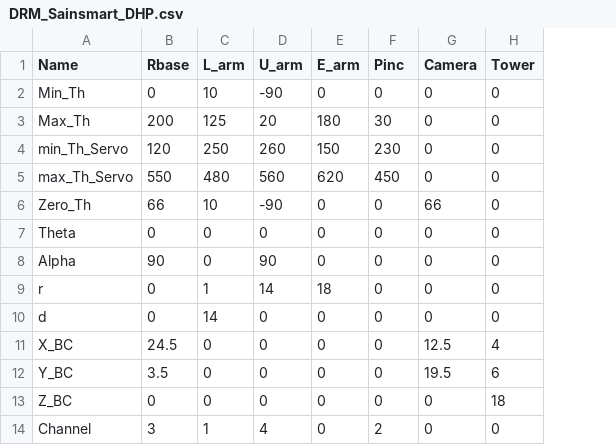
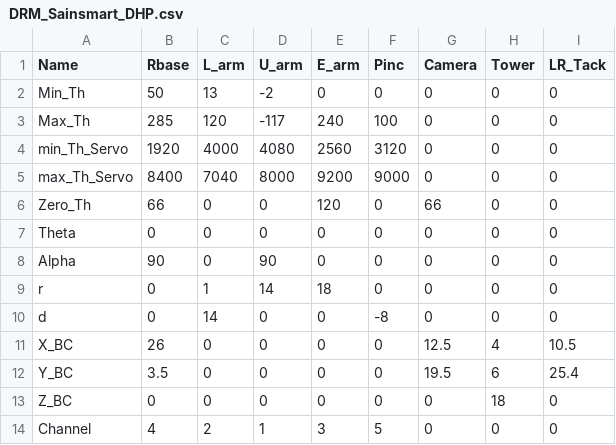
Before and after one commit to dwine66/DRM-Code, a CSV file: DRM_Sainsmart_DHP.csv, drawn as a sheet; the diff names each change by its address in the sheet, - before the commit and + after, or states it on an @@ line.

```diff
--- a/DRM_Sainsmart_DHP.csv
+++ b/DRM_Sainsmart_DHP.csv
+column I (LR_Tack), rows 2-14: 0 | 0 | 0 | 0 | 0 | 0 | 0 | 0 | 0 | 10.5 | 25.4 | 0 | 0
-B2 (Rbase): 0
+B2 (Rbase): 50
-C2 (L_arm): 10
+C2 (L_arm): 13
-D2 (U_arm): -90
+D2 (U_arm): -2
-B3 (Rbase): 200
+B3 (Rbase): 285
-C3 (L_arm): 125
+C3 (L_arm): 120
-D3 (U_arm): 20
+D3 (U_arm): -117
-E3 (E_arm): 180
+E3 (E_arm): 240
-F3 (Pinc): 30
+F3 (Pinc): 100
-B4 (Rbase): 120
+B4 (Rbase): 1920
-C4 (L_arm): 250
+C4 (L_arm): 4000
-D4 (U_arm): 260
+D4 (U_arm): 4080
-E4 (E_arm): 150
+E4 (E_arm): 2560
-F4 (Pinc): 230
+F4 (Pinc): 3120
-B5 (Rbase): 550
+B5 (Rbase): 8400
-C5 (L_arm): 480
+C5 (L_arm): 7040
-D5 (U_arm): 560
+D5 (U_arm): 8000
-E5 (E_arm): 620
+E5 (E_arm): 9200
-F5 (Pinc): 450
+F5 (Pinc): 9000
-C6 (L_arm): 10
+C6 (L_arm): 0
-D6 (U_arm): -90
+D6 (U_arm): 0
-E6 (E_arm): 0
+E6 (E_arm): 120
-F10 (Pinc): 0
+F10 (Pinc): -8
-B11 (Rbase): 24.5
+B11 (Rbase): 26
-B14 (Rbase): 3
+B14 (Rbase): 4
-C14 (L_arm): 1
+C14 (L_arm): 2
-D14 (U_arm): 4
+D14 (U_arm): 1
-E14 (E_arm): 0
+E14 (E_arm): 3
-F14 (Pinc): 2
+F14 (Pinc): 5
```
Also changed, not shown: 2 other files.
